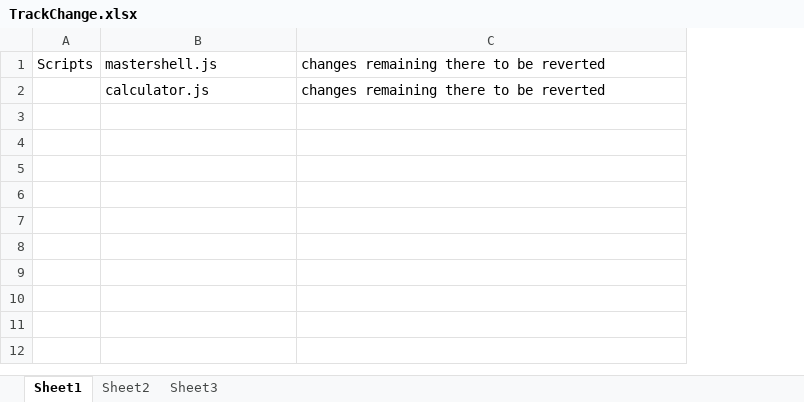
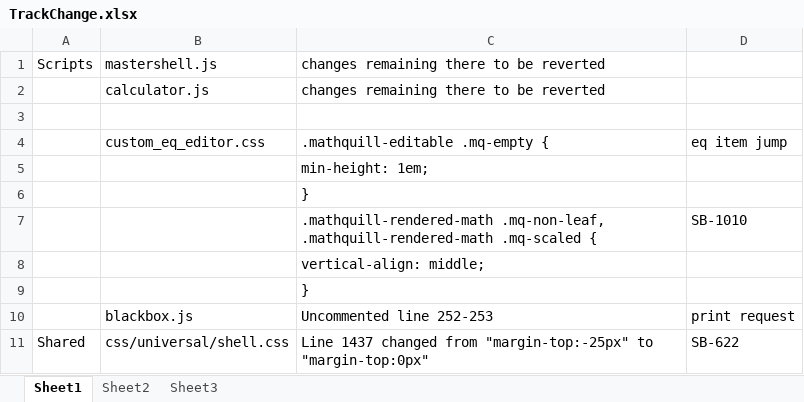
Before and after one commit to SmarterApp/TDS_Student, an Excel workbook: TrackChange.xlsx, sheet Sheet1, drawn as a sheet; values as stored, in another font and other column widths than the file's, no borders; the diff names each change by its address in the sheet, - before the commit and + after, or states it on an @@ line.

```diff
--- a/TrackChange.xlsx (sheet Sheet1)
+++ b/TrackChange.xlsx (sheet Sheet1)
+column D, empty
+row 3: (empty)
+row 4:  | custom_eq_editor.css | .mathquill-editable .mq-empty { | eq item jump
+row 5:  |  | min-height: 1em;
+row 6:  |  | }
+row 7:  |  | .mathquill-rendered-math .mq-non-leaf, .mathquill-rendered-math .mq-scaled { | SB-1010
+row 8:  |  | vertical-align: middle;
+row 9:  |  | }
+row 10:  | blackbox.js | Uncommented line 252-253 | print request
+row 11: Shared | css/universal/shell.css | Line 1437 changed from "margin-top:-25px" to "margin-top:0px" | SB-622
```
Also changed, not shown: 13 other files.
